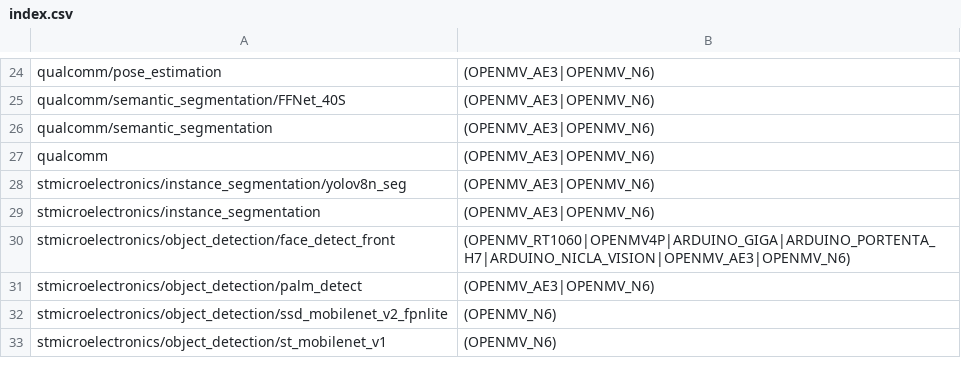
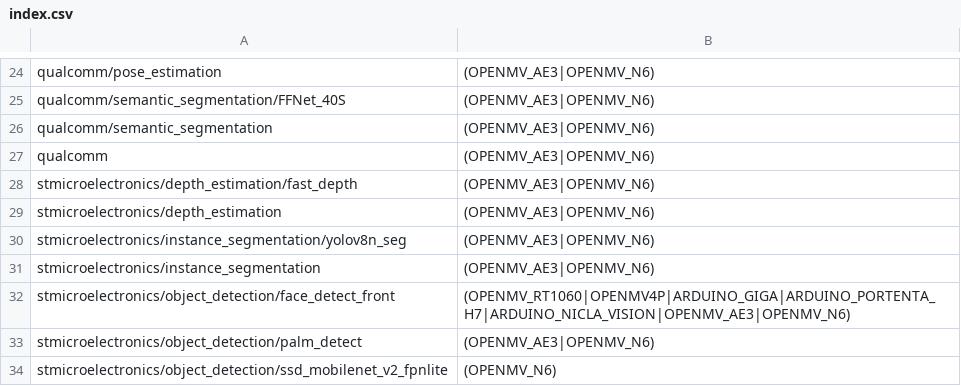
Before and after one commit to openmv/qt-creator, a CSV file: share/qtcreator/models/index.csv, drawn as a sheet; only a part is shown, gaps mark what is left out; the shorter side is filled out with more unchanged rows.

Commit message:
share/qtcreator/models: Add fast depth estimation.

```diff
--- a/share/qtcreator/models/index.csv
+++ b/share/qtcreator/models/index.csv
@@ -27,2 +27,4 @@
 "qualcomm", "(OPENMV_AE3|OPENMV_N6)"
+"stmicroelectronics/depth_estimation/fast_depth", "(OPENMV_AE3|OPENMV_N6)"
+"stmicroelectronics/depth_estimation", "(OPENMV_AE3|OPENMV_N6)"
 "stmicroelectronics/instance_segmentation/yolov8n_seg", "(OPENMV_AE3|OPENMV_N6)"
```
Also changed, not shown: 5 other files.
